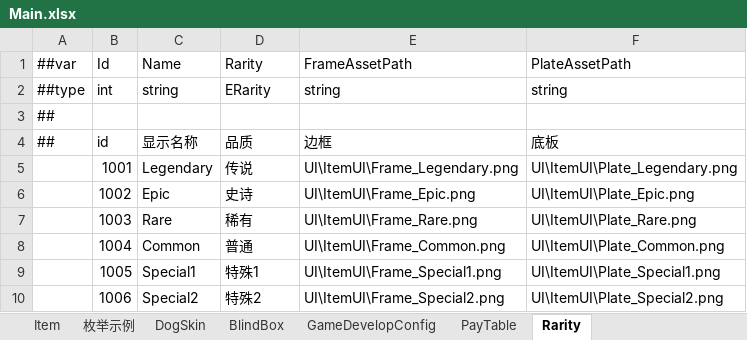
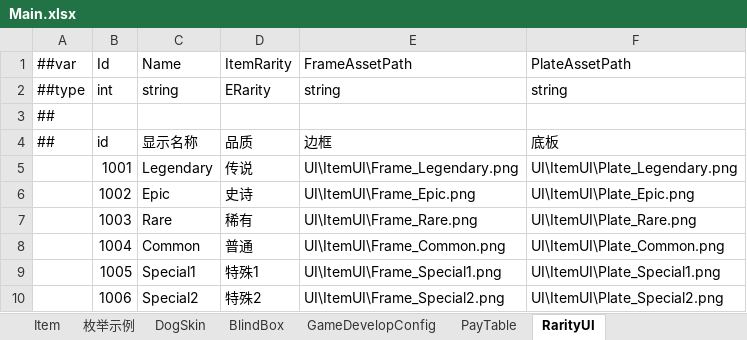
Before and after one commit to SeananTQ/lucky-dog-pub-2026, an Excel workbook: luban-excels/xlsx/Main.xlsx, sheet RarityUI, drawn as a sheet; values as stored, in another font and other column widths than the file's, no borders; the diff names each change by its address in the sheet, - before the commit and + after, or states it on an @@ line.

```diff
--- a/luban-excels/xlsx/Main.xlsx (sheet RarityUI)
+++ b/luban-excels/xlsx/Main.xlsx (sheet RarityUI)
-sheet tab: Rarity
+sheet tab: RarityUI
-D1: Rarity
+D1: ItemRarity
```
Also changed, not shown: sheet Item, luban-excels/xlsx/__tables__.xlsx, 6 other files.
